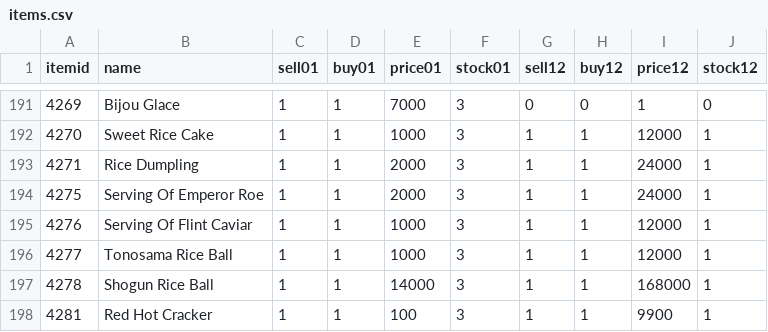
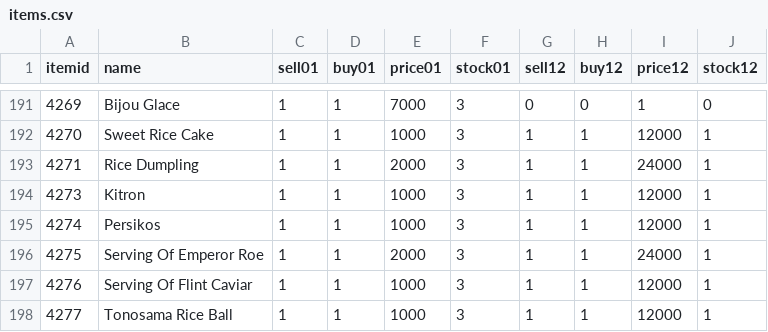
Before and after one commit to LegionXI/pydarkstar, a CSV file: items.csv, drawn as a sheet; only a part is shown, gaps mark what is left out; the shorter side is filled out with more unchanged rows; the diff names each change by its address in the sheet, - before the commit and + after, or states it on an @@ line.

Commit message:
Add Kitron and Persikos so that Cursed Soup can be crafted. These are normally attainable via gardening.

```diff
--- a/items.csv
+++ b/items.csv
+row 194: 4273 | Kitron | 1 | 1 | 1000 | 3 | 1 | 1 | 12000 | 1
+row 195: 4274 | Persikos | 1 | 1 | 1000 | 3 | 1 | 1 | 12000 | 1
```
